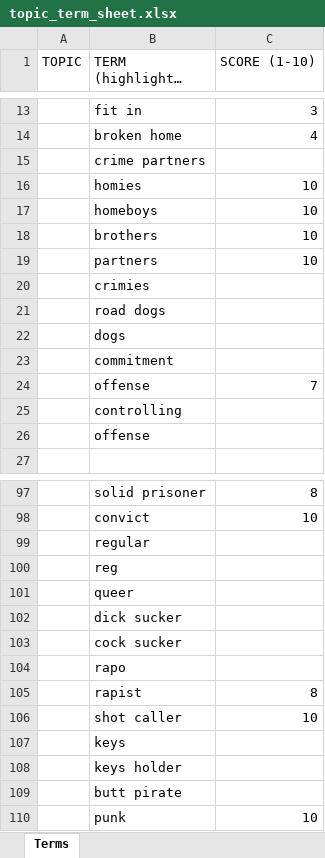
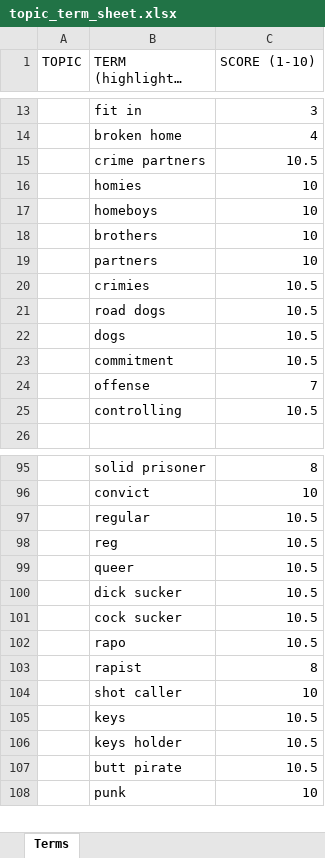
Before and after one commit to CS410-APWA/Product, an Excel workbook: topic_term_sheet.xlsx, sheet Terms, drawn as a sheet; only a part is shown, gaps mark what is left out; long unchanged cells end in …; values as stored, in another font and other column widths than the file's, no cell formats; charts and pictures and conditional formats not drawn; removed rows and columns are numbered as before the commit, all else as after; the diff covers the shown part only; the diff names each change by its address in the sheet, - before the commit and + after, or states it on an @@ line.

Commit message:
Previously uploaded the wrong version.

```diff
--- a/topic_term_sheet.xlsx (sheet Terms)
+++ b/topic_term_sheet.xlsx (sheet Terms)
-C15 (SCORE (1-10)): (empty)
+C15 (SCORE (1-10)): 10.5
-C20:C23 (SCORE (1-10)): (empty)
+C20:C23 (SCORE (1-10)): 10.5
-C25 (SCORE (1-10)): (empty)
+C25 (SCORE (1-10)): 10.5
-row 26:  | offense
-C97:C102 (SCORE (1-10)): (empty)
+C97:C102 (SCORE (1-10)): 10.5
-C105:C107 (SCORE (1-10)): (empty)
+C105:C107 (SCORE (1-10)): 10.5
```
Also changed, not shown: 1 added row, 1 removed row and 14 edited cells elsewhere in this sheet, cell formats, charts or pictures.
